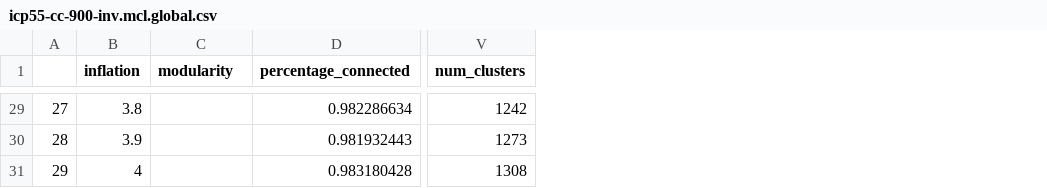
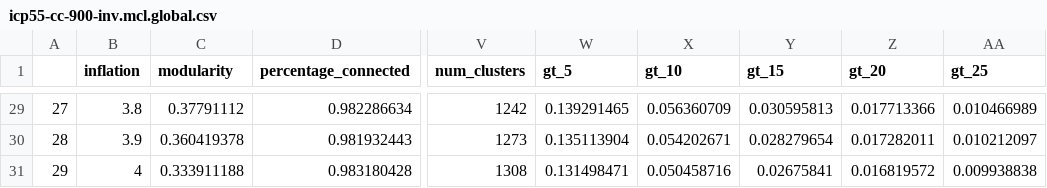
Before and after one commit to jkasimotto/PPI-Network-Analysis, a CSV file: data/clusters/icp55-cc-900-inv.mcl.global.csv, drawn as a sheet; only a part is shown, gaps mark what is left out; the diff covers the shown part only; the diff names each change by its address in the sheet, - before the commit and + after, or states it on an @@ line.

```diff
--- a/data/clusters/icp55-cc-900-inv.mcl.global.csv
+++ b/data/clusters/icp55-cc-900-inv.mcl.global.csv
+column W (gt_5), rows 29-31: 0.139291465 | 0.135113904 | 0.131498471
+column X (gt_10), rows 29-31: 0.056360709 | 0.054202671 | 0.050458716
+column Y (gt_15), rows 29-31: 0.030595813 | 0.028279654 | 0.02675841
+column Z (gt_20), rows 29-31: 0.017713366 | 0.017282011 | 0.016819572
+column AA (gt_25), rows 29-31: 0.010466989 | 0.010212097 | 0.009938838
-C29 (modularity): (empty)
+C29 (modularity): 0.37791112
-C30 (modularity): (empty)
+C30 (modularity): 0.360419378
-C31 (modularity): (empty)
+C31 (modularity): 0.333911188
```
Also changed, not shown: 32 edited cells elsewhere in this file, data/clusters/icp55-cc-900-inv.mcl.global.concat.csv, 8 other files.
